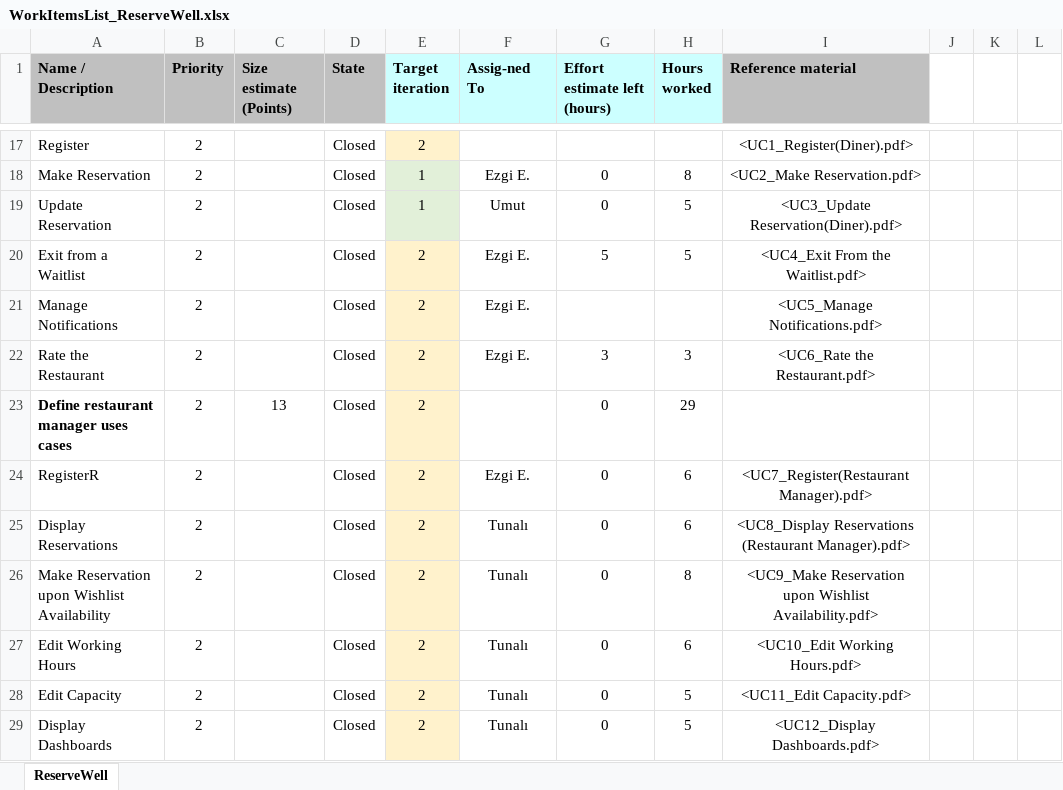
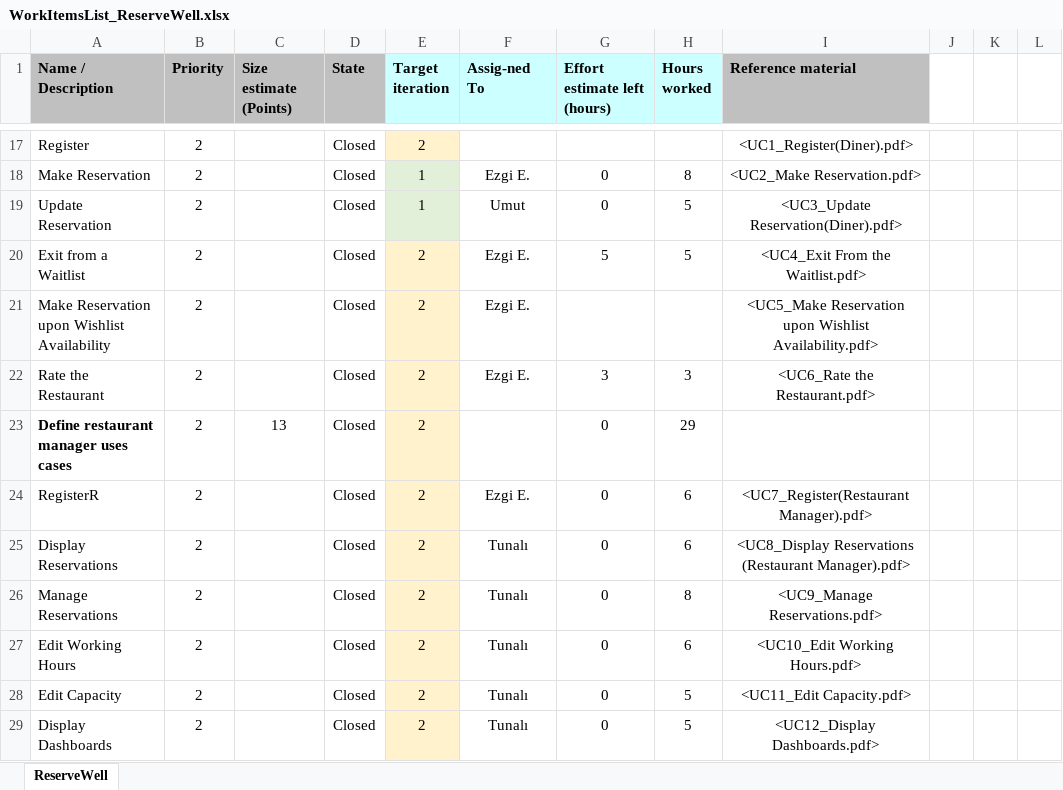
Before and after one commit to MustafaZemin/IS502_ReserveMasters, an Excel workbook: Iteration2Revised/WorkItemsList_ReserveWell.xlsx, sheet ReserveWell, drawn as a sheet; only a part is shown, gaps mark what is left out; values as stored, in another font and other column widths than the file's, no borders; the diff names each change by its address in the sheet, - before the commit and + after, or states it on an @@ line.

Commit message:
Add files via upload

```diff
--- a/Iteration2Revised/WorkItemsList_ReserveWell.xlsx (sheet ReserveWell)
+++ b/Iteration2Revised/WorkItemsList_ReserveWell.xlsx (sheet ReserveWell)
-A21 (Name / Description): Manage Notifications
+A21 (Name / Description): Make Reservation upon Wishlist Availability
-I21 (Reference material): <UC5_Manage Notifications.pdf>
+I21 (Reference material): <UC5_Make Reservation upon Wishlist Availability.pdf>
-A26 (Name / Description): Make Reservation upon Wishlist Availability
+A26 (Name / Description): Manage Reservations
-I26 (Reference material): <UC9_Make Reservation upon Wishlist Availability.pdf>
+I26 (Reference material): <UC9_Manage Reservations.pdf>
```
